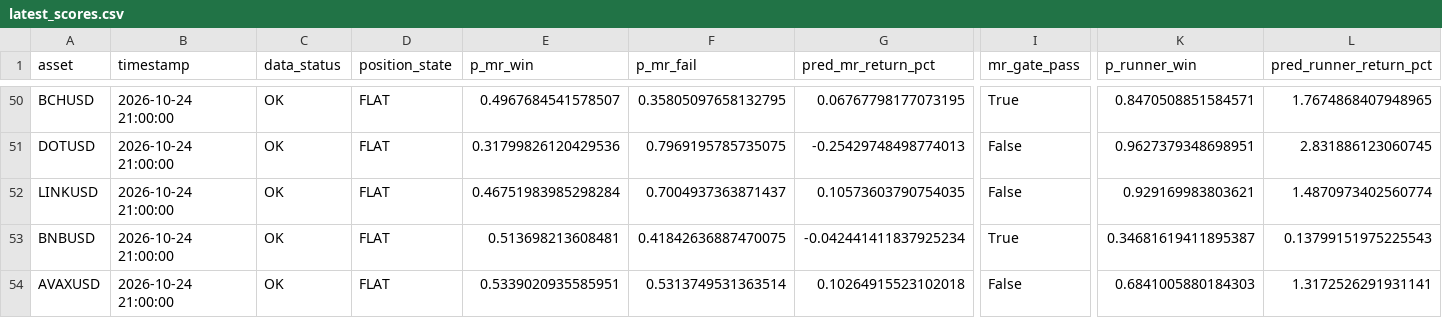
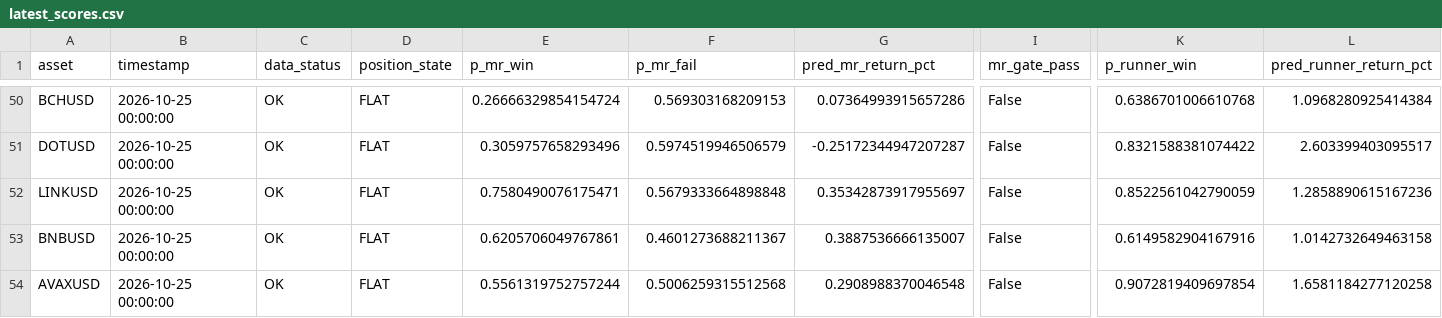
Before and after one commit to NeefPoom/Tradingstrategy01, a CSV file: reports/latest_scores.csv, drawn as a sheet; only a part is shown, gaps mark what is left out; the diff covers the shown part only; the diff names each change by its address in the sheet, - before the commit and + after, or states it on an @@ line.

```diff
--- a/reports/latest_scores.csv
+++ b/reports/latest_scores.csv
-B50:B54 (timestamp): 2026-10-24 21:00:00
+B50:B54 (timestamp): 2026-10-25 00:00:00
-E50 (p_mr_win): 0.4967684541578507
+E50 (p_mr_win): 0.26666329854154724
-F50 (p_mr_fail): 0.35805097658132795
+F50 (p_mr_fail): 0.569303168209153
-G50 (pred_mr_return_pct): 0.06767798177073195
+G50 (pred_mr_return_pct): 0.07364993915657286
-I50 (mr_gate_pass): True
+I50 (mr_gate_pass): False
-K50 (p_runner_win): 0.8470508851584571
+K50 (p_runner_win): 0.6386701006610768
-L50 (pred_runner_return_pct): 1.7674868407948965
+L50 (pred_runner_return_pct): 1.0968280925414384
-E51 (p_mr_win): 0.31799826120429536
+E51 (p_mr_win): 0.3059757658293496
-F51 (p_mr_fail): 0.7969195785735075
+F51 (p_mr_fail): 0.5974519946506579
-G51 (pred_mr_return_pct): -0.25429748498774013
+G51 (pred_mr_return_pct): -0.25172344947207287
-K51 (p_runner_win): 0.9627379348698951
+K51 (p_runner_win): 0.8321588381074422
-L51 (pred_runner_return_pct): 2.831886123060745
+L51 (pred_runner_return_pct): 2.603399403095517
-E52 (p_mr_win): 0.46751983985298284
+E52 (p_mr_win): 0.7580490076175471
-F52 (p_mr_fail): 0.7004937363871437
+F52 (p_mr_fail): 0.5679333664898848
-G52 (pred_mr_return_pct): 0.10573603790754035
+G52 (pred_mr_return_pct): 0.35342873917955697
-K52 (p_runner_win): 0.929169983803621
+K52 (p_runner_win): 0.8522561042790059
-L52 (pred_runner_return_pct): 1.4870973402560774
+L52 (pred_runner_return_pct): 1.2858890615167236
-E53 (p_mr_win): 0.513698213608481
+E53 (p_mr_win): 0.6205706049767861
-F53 (p_mr_fail): 0.41842636887470075
+F53 (p_mr_fail): 0.4601273688211367
-G53 (pred_mr_return_pct): -0.042441411837925234
+G53 (pred_mr_return_pct): 0.3887536666135007
-I53 (mr_gate_pass): True
+I53 (mr_gate_pass): False
-K53 (p_runner_win): 0.34681619411895387
+K53 (p_runner_win): 0.6149582904167916
-L53 (pred_runner_return_pct): 0.13799151975225543
+L53 (pred_runner_return_pct): 1.0142732649463158
-E54 (p_mr_win): 0.5339020935585951
+E54 (p_mr_win): 0.5561319752757244
-F54 (p_mr_fail): 0.5313749531363514
+F54 (p_mr_fail): 0.5006259315512568
-G54 (pred_mr_return_pct): 0.10264915523102018
+G54 (pred_mr_return_pct): 0.2908988370046548
-K54 (p_runner_win): 0.6841005880184303
+K54 (p_runner_win): 0.9072819409697854
-L54 (pred_runner_return_pct): 1.3172526291931141
+L54 (pred_runner_return_pct): 1.6581184277120258
```
Also changed, not shown: 58 edited cells elsewhere in this file, data/prices/GER40_1h_yahoo.csv, data/prices/NAS100_1h_yahoo.csv, 56 other files.
